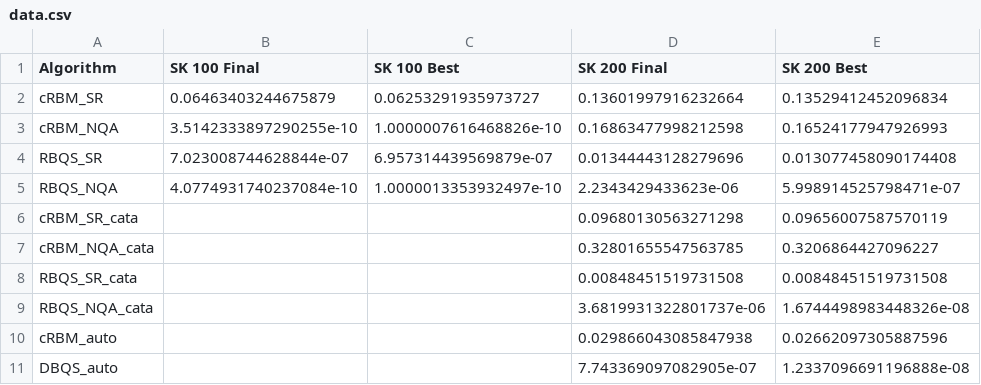
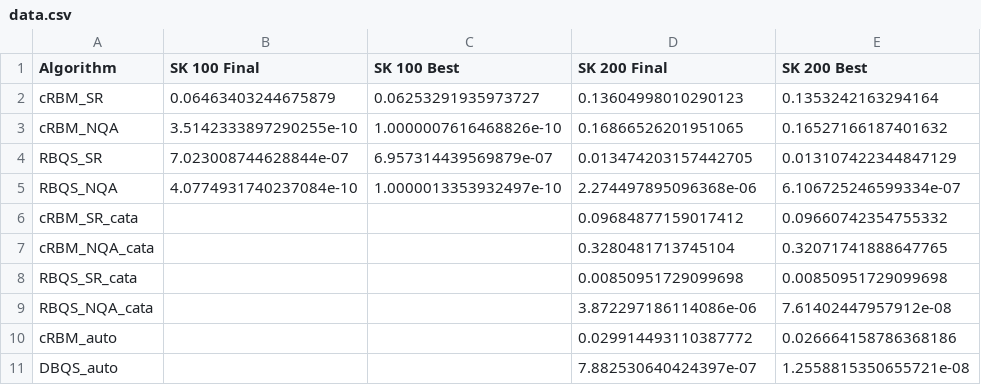
Before and after one commit to lucaleonect/nqa_server, a CSV file: paper/Figures/Figure2/data.csv, drawn as a sheet.

```diff
--- a/paper/Figures/Figure2/data.csv
+++ b/paper/Figures/Figure2/data.csv
@@ -1,11 +1,11 @@
 Algorithm,SK 100 Final,SK 100 Best,SK 200 Final,SK 200 Best
-cRBM_SR,0.06463403244675879,0.06253291935973727,0.13601997916232664,0.13529412452096834
-cRBM_NQA,3.5142333897290255e-10,1.0000007616468826e-10,0.16863477998212598,0.16524177947926993
-RBQS_SR,7.023008744628844e-07,6.957314439569879e-07,0.01344443128279696,0.013077458090174408
-RBQS_NQA,4.0774931740237084e-10,1.0000013353932497e-10,2.2343429433623e-06,5.998914525798471e-07
-cRBM_SR_cata,,,0.09680130563271298,0.09656007587570119
-cRBM_NQA_cata,,,0.32801655547563785,0.3206864427096227
-RBQS_SR_cata,,,0.00848451519731508,0.00848451519731508
-RBQS_NQA_cata,,,3.6819931322801737e-06,1.6744498983448326e-08
-cRBM_auto,,,0.029866043085847938,0.02662097305887596
-DBQS_auto,,,7.743369097082905e-07,1.2337096691196888e-08
+cRBM_SR,0.06463403244675879,0.06253291935973727,0.13604998010290123,0.1353242163294164
+cRBM_NQA,3.5142333897290255e-10,1.0000007616468826e-10,0.16866526201951065,0.16527166187401632
+RBQS_SR,7.023008744628844e-07,6.957314439569879e-07,0.013474203157442705,0.013107422344847129
+RBQS_NQA,4.0774931740237084e-10,1.0000013353932497e-10,2.274497895096368e-06,6.106725246599334e-07
+cRBM_SR_cata,,,0.09684877159017412,0.09660742354755332
+cRBM_NQA_cata,,,0.3280481713745104,0.32071741888647765
+RBQS_SR_cata,,,0.00850951729099698,0.00850951729099698
+RBQS_NQA_cata,,,3.872297186114086e-06,7.61402447957912e-08
+cRBM_auto,,,0.029914493110387772,0.026664158786368186
+DBQS_auto,,,7.882530640424397e-07,1.2558815350655721e-08
```
Also changed, not shown: paper/Figures/Figure3/data.csv, paper/Figures/Figure7/data.csv, 11 other files.
